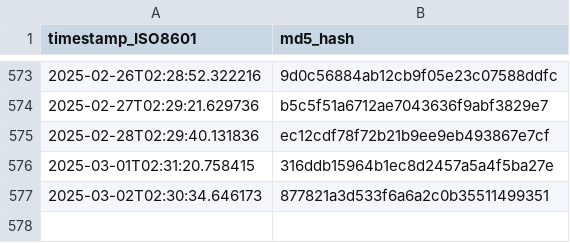
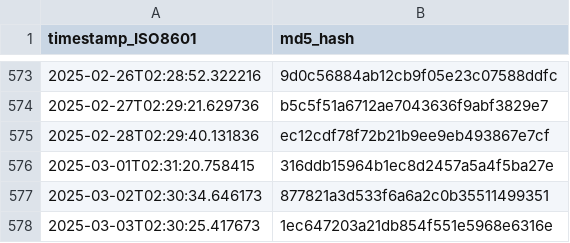
Before and after one commit to thoppe/Federal-AI-inventory-analysis-2023, a CSV file: data/ai_gov_md5hash.csv, drawn as a sheet; only a part is shown, gaps mark what is left out.

```diff
--- a/data/ai_gov_md5hash.csv
+++ b/data/ai_gov_md5hash.csv
@@ -577 +577,2 @@ timestamp_ISO8601,md5_hash
 2025-03-02T02:30:34.646173,877821a3d533f6a6a2c0b35511499351
+2025-03-03T02:30:25.417673,1ec647203a21db854f551e5968e6316e
```
